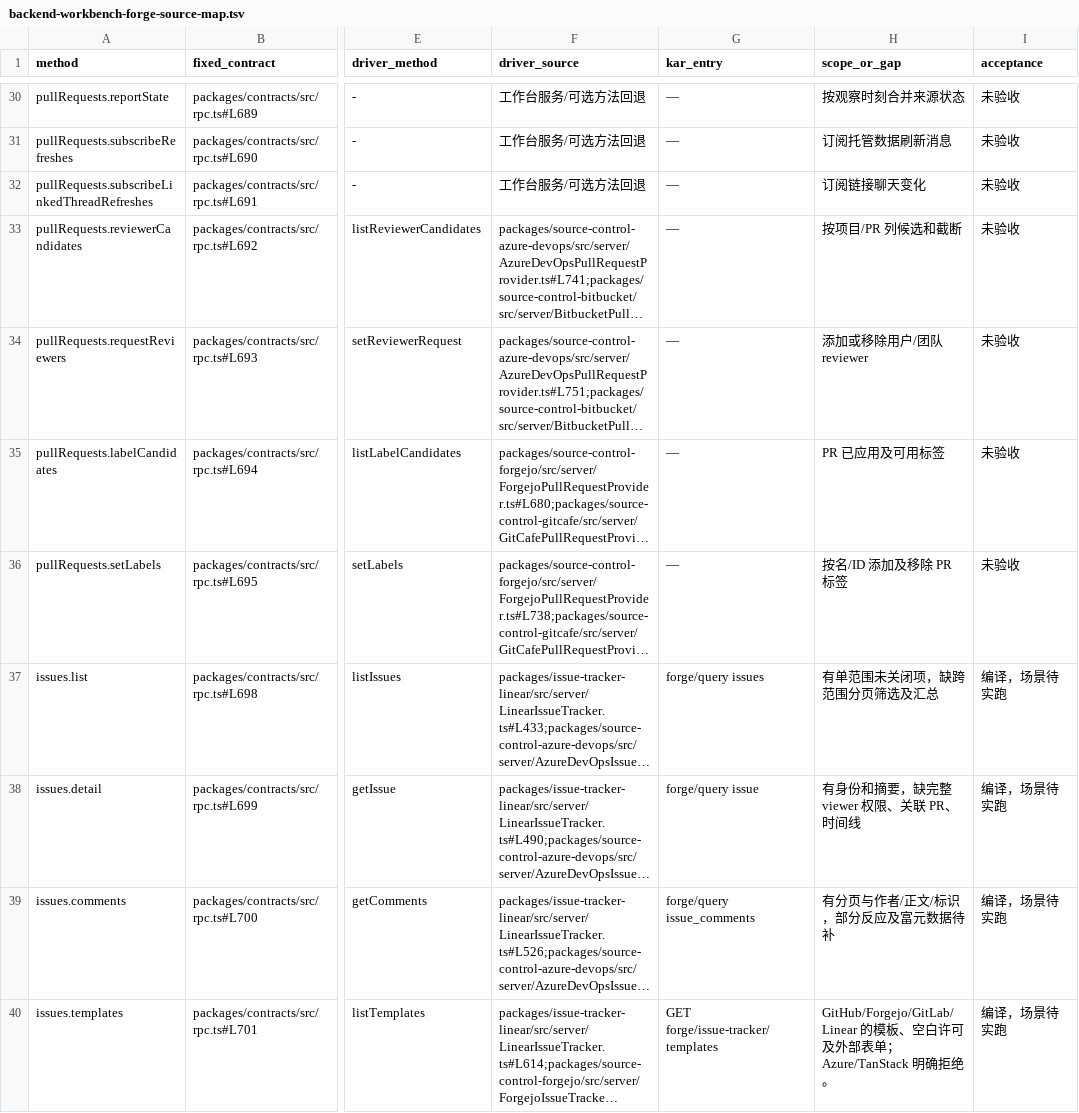
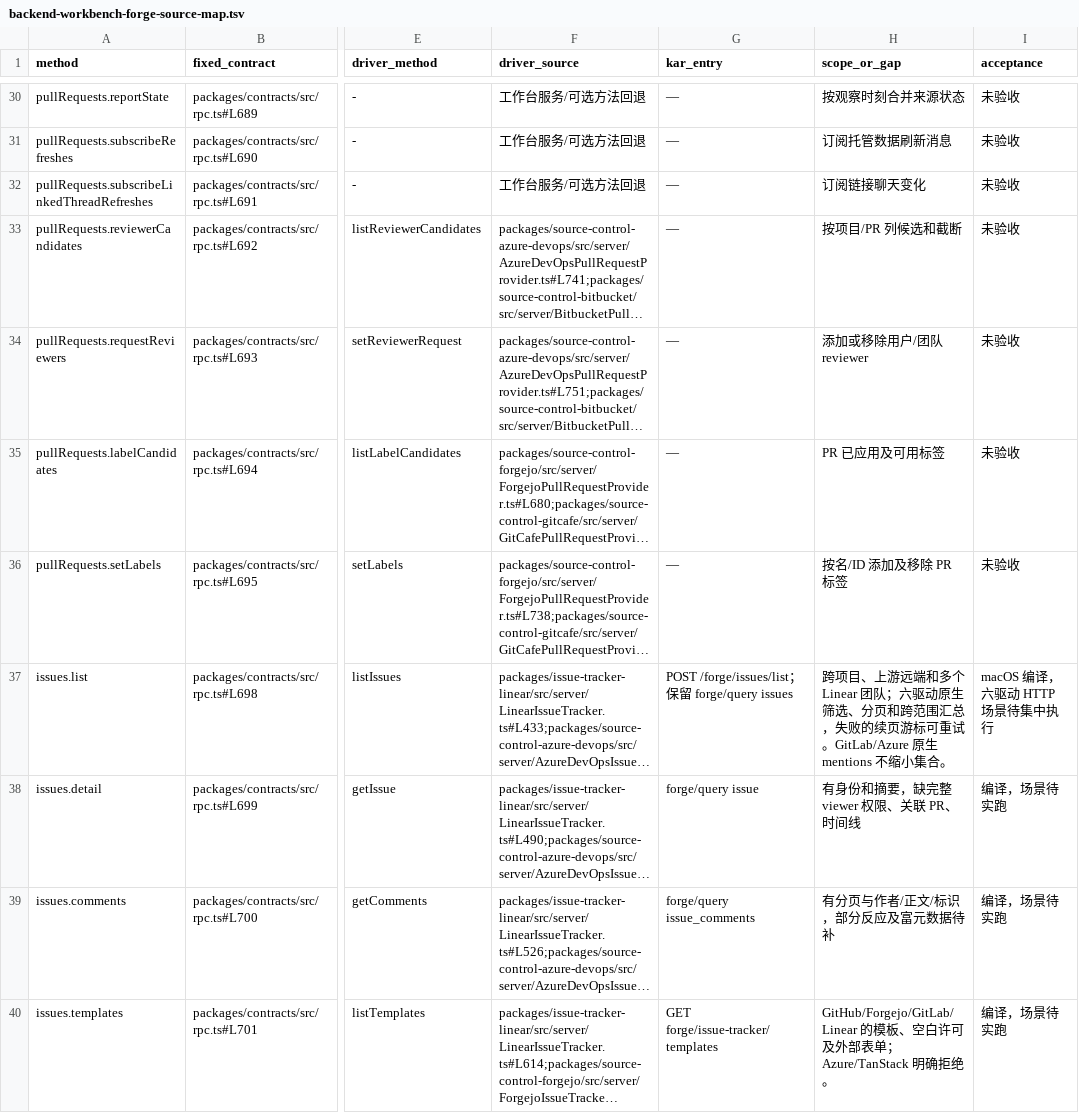
Before and after one commit to kense-labs/Kar, a TSV file: docs/backend-workbench-forge-source-map.tsv, drawn as a sheet; only a part is shown, gaps mark what is left out; long unchanged cells end in …; the diff names each change by its address in the sheet, - before the commit and + after, or states it on an @@ line.

Commit message:
List issues across workspaces and accounts with native filters and per-scope continuations

```diff
--- a/docs/backend-workbench-forge-source-map.tsv
+++ b/docs/backend-workbench-forge-source-map.tsv
-G37 (kar_entry): forge/query issues
+G37 (kar_entry): POST /forge/issues/list；保留 forge/query issues
-H37 (scope_or_gap): 有单范围未关闭项，缺跨范围分页筛选及汇总
+H37 (scope_or_gap): 跨项目、上游远端和多个 Linear 团队；六驱动原生筛选、分页和跨范围汇总，失败的续页游标可重试。GitLab/Azure 原生 mentions 不缩小集合。
-I37 (acceptance): 编译，场景待实跑
+I37 (acceptance): macOS 编译，六驱动 HTTP 场景待集中执行
```
Also changed, not shown: 14 other files.
